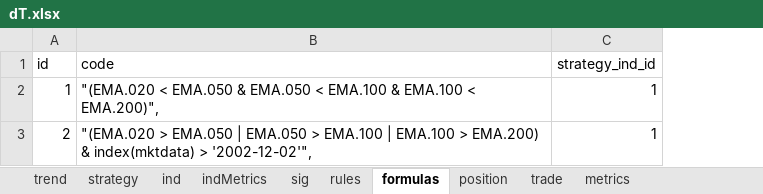
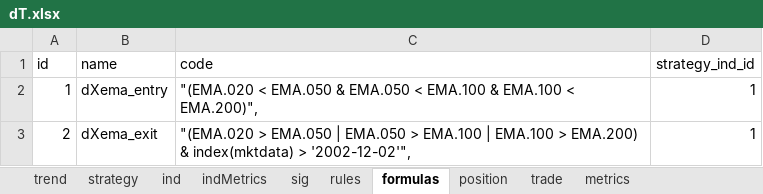
Before and after one commit to UTexas80/splGoldenDeathX, an Excel workbook: data/dT.xlsx, sheet formulas, drawn as a sheet; values as stored, in another font and other column widths than the file's, no borders; the diff names each change by its address in the sheet, - before the commit and + after, or states it on an @@ line.

```diff
--- a/data/dT.xlsx (sheet formulas)
+++ b/data/dT.xlsx (sheet formulas)
+column B (name), rows 2-3: dXema_entry | dXema_exit
```
Also changed, not shown: sheet sig, 1 other file.
